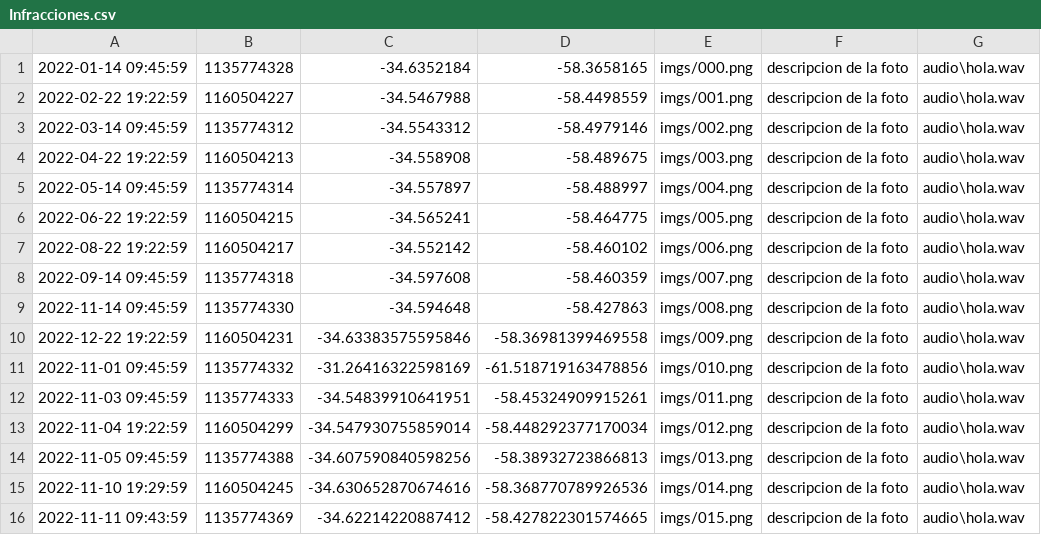
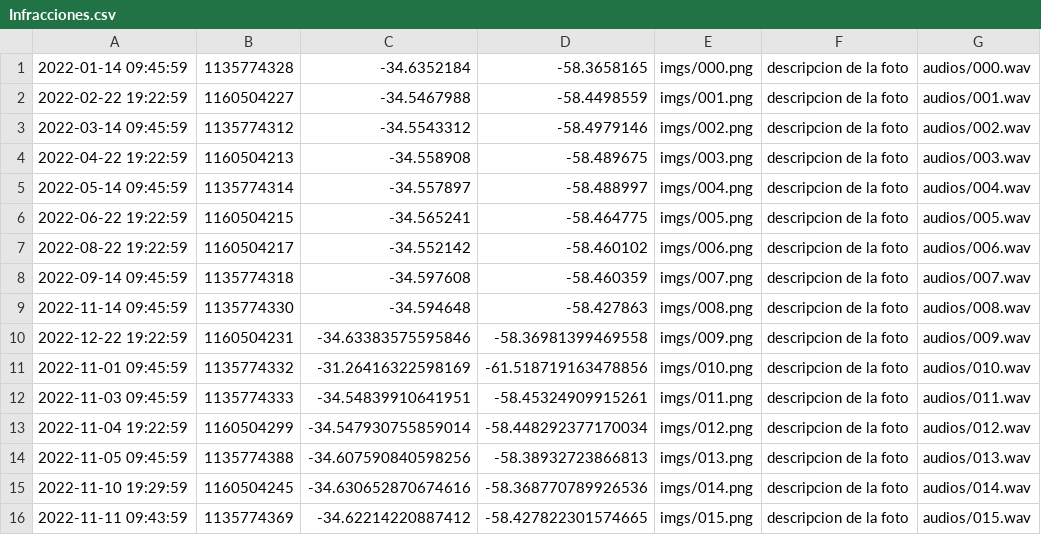
Before and after one commit to SicilianoFranco21/TP2-master, a CSV file: Infracciones.csv, drawn as a sheet.

```diff
--- a/Infracciones.csv
+++ b/Infracciones.csv
@@ -1,16 +1,16 @@
-"2022-01-14 09:45:59", "1135774328", -34.6352184, -58.3658165,imgs/000.png, "descripcion de la foto", audio\hola.wav
-"2022-02-22 19:22:59", "1160504227", -34.5467988, -58.4498559,imgs/001.png, "descripcion de la foto", audio\hola.wav
-"2022-03-14 09:45:59", "1135774312", -34.5543312, -58.4979146,imgs/002.png, "descripcion de la foto", audio\hola.wav
-"2022-04-22 19:22:59", "1160504213", -34.558908, -58.489675,imgs/003.png, "descripcion de la foto", audio\hola.wav
-"2022-05-14 09:45:59", "1135774314", -34.557897, -58.488997,imgs/004.png, "descripcion de la foto", audio\hola.wav
-"2022-06-22 19:22:59", "1160504215", -34.565241, -58.464775,imgs/005.png, "descripcion de la foto", audio\hola.wav
-"2022-08-22 19:22:59", "1160504217", -34.552142, -58.460102,imgs/006.png, "descripcion de la foto", audio\hola.wav
-"2022-09-14 09:45:59", "1135774318", -34.597608, -58.460359,imgs/007.png, "descripcion de la foto", audio\hola.wav
-"2022-11-14 09:45:59", "1135774330", -34.594648, -58.427863,imgs/008.png, "descripcion de la foto", audio\hola.wav
-"2022-12-22 19:22:59", "1160504231", -34.63383575595846, -58.36981399469558,imgs/009.png, "descripcion de la foto", audio\hola.wav
-"2022-11-01 09:45:59", "1135774332", -31.26416322598169, -61.518719163478856,imgs/010.png, "descripcion de la foto", audio\hola.wav
-"2022-11-03 09:45:59", "1135774333", -34.54839910641951, -58.45324909915261,imgs/011.png, "descripcion de la foto", audio\hola.wav
-"2022-11-04 19:22:59", "1160504299", -34.547930755859014, -58.448292377170034,imgs/012.png, "descripcion de la foto", audio\hola.wav
-"2022-11-05 09:45:59", "1135774388", -34.607590840598256, -58.38932723866813,imgs/013.png, "descripcion de la foto", audio\hola.wav
-"2022-11-10 19:29:59", "1160504245", -34.630652870674616, -58.368770789926536,imgs/014.png, "descripcion de la foto", audio\hola.wav
-"2022-11-11 09:43:59", "1135774369", -34.62214220887412, -58.427822301574665,imgs/015.png, "descripcion de la foto", audio\hola.wav
+"2022-01-14 09:45:59", 1135774328, -34.6352184, -58.3658165,imgs/000.png, "descripcion de la foto","audios/000.wav"
+"2022-02-22 19:22:59", 1160504227, -34.5467988, -58.4498559,imgs/001.png, "descripcion de la foto","audios/001.wav"
+"2022-03-14 09:45:59", 1135774312, -34.5543312, -58.4979146,imgs/002.png, "descripcion de la foto","audios/002.wav"
+"2022-04-22 19:22:59", 1160504213, -34.558908, -58.489675,imgs/003.png, "descripcion de la foto","audios/003.wav"
+"2022-05-14 09:45:59", 1135774314, -34.557897, -58.488997,imgs/004.png, "descripcion de la foto","audios/004.wav"
+"2022-06-22 19:22:59", 1160504215, -34.565241, -58.464775,imgs/005.png, "descripcion de la foto","audios/005.wav"
+"2022-08-22 19:22:59", 1160504217, -34.552142, -58.460102,imgs/006.png, "descripcion de la foto","audios/006.wav"
+"2022-09-14 09:45:59", 1135774318, -34.597608, -58.460359,imgs/007.png, "descripcion de la foto","audios/007.wav"
+"2022-11-14 09:45:59", 1135774330, -34.594648, -58.427863,imgs/008.png, "descripcion de la foto","audios/008.wav"
+"2022-12-22 19:22:59", 1160504231, -34.63383575595846, -58.36981399469558,imgs/009.png, "descripcion de la foto","audios/009.wav"
+"2022-11-01 09:45:59", 1135774332, -31.26416322598169, -61.518719163478856,imgs/010.png, "descripcion de la foto","audios/010.wav"
+"2022-11-03 09:45:59", 1135774333, -34.54839910641951, -58.45324909915261,imgs/011.png, "descripcion de la foto","audios/011.wav"
+"2022-11-04 19:22:59", 1160504299, -34.547930755859014, -58.448292377170034,imgs/012.png, "descripcion de la foto","audios/012.wav"
+"2022-11-05 09:45:59", 1135774388, -34.607590840598256, -58.38932723866813,imgs/013.png, "descripcion de la foto","audios/013.wav"
+"2022-11-10 19:29:59", 1160504245, -34.630652870674616, -58.368770789926536,imgs/014.png, "descripcion de la foto","audios/014.wav"
+"2022-11-11 09:43:59", 1135774369, -34.62214220887412, -58.427822301574665,imgs/015.png, "descripcion de la foto","audios/015.wav"
```
Also changed, not shown: 27 other files.
